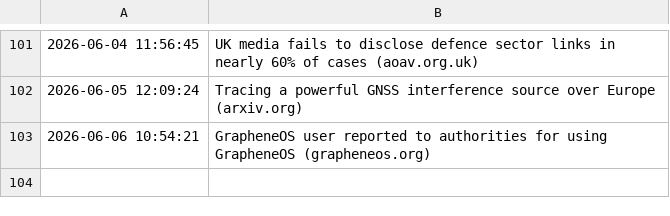
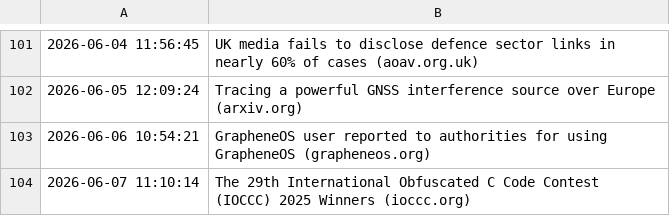
Before and after one commit to Trish0606/daily-web-scraper, a CSV file: log.csv, drawn as a sheet; only a part is shown, gaps mark what is left out; the diff names each change by its address in the sheet, - before the commit and + after, or states it on an @@ line.

```diff
--- a/log.csv
+++ b/log.csv
+row 104: 2026-06-07 11:10:14 | The 29th International Obfuscated C Code Contest (IOCCC) 2025 Winners (ioccc.org)
```
